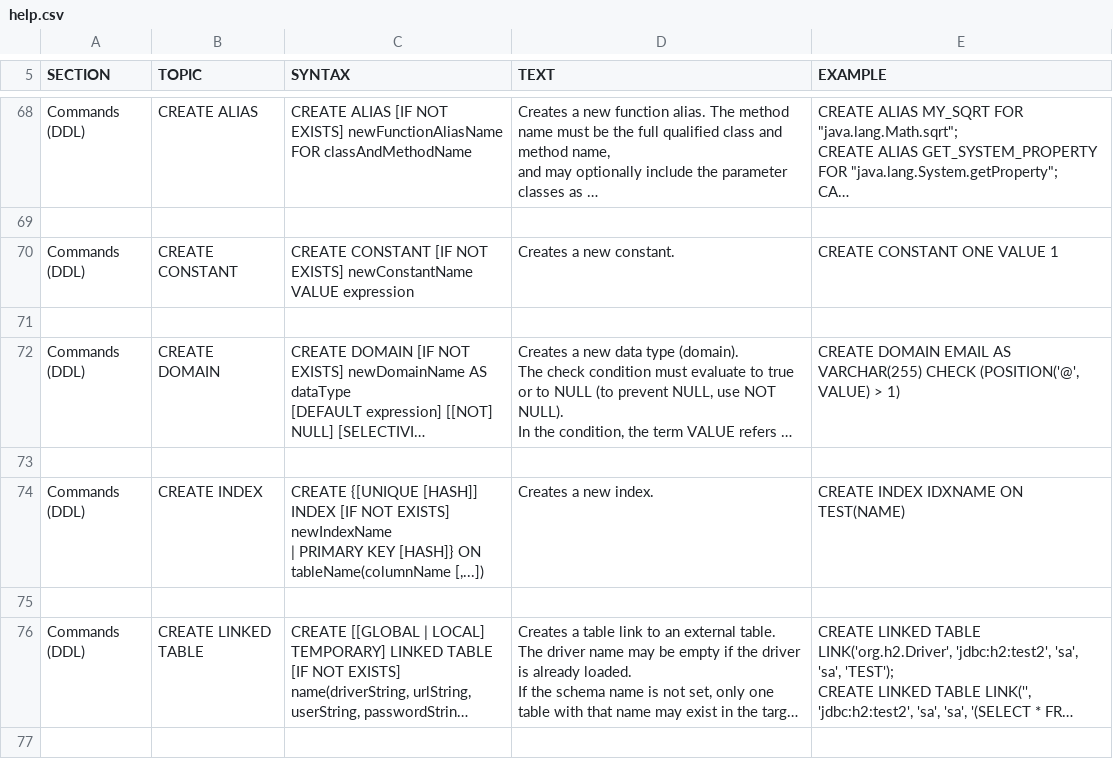
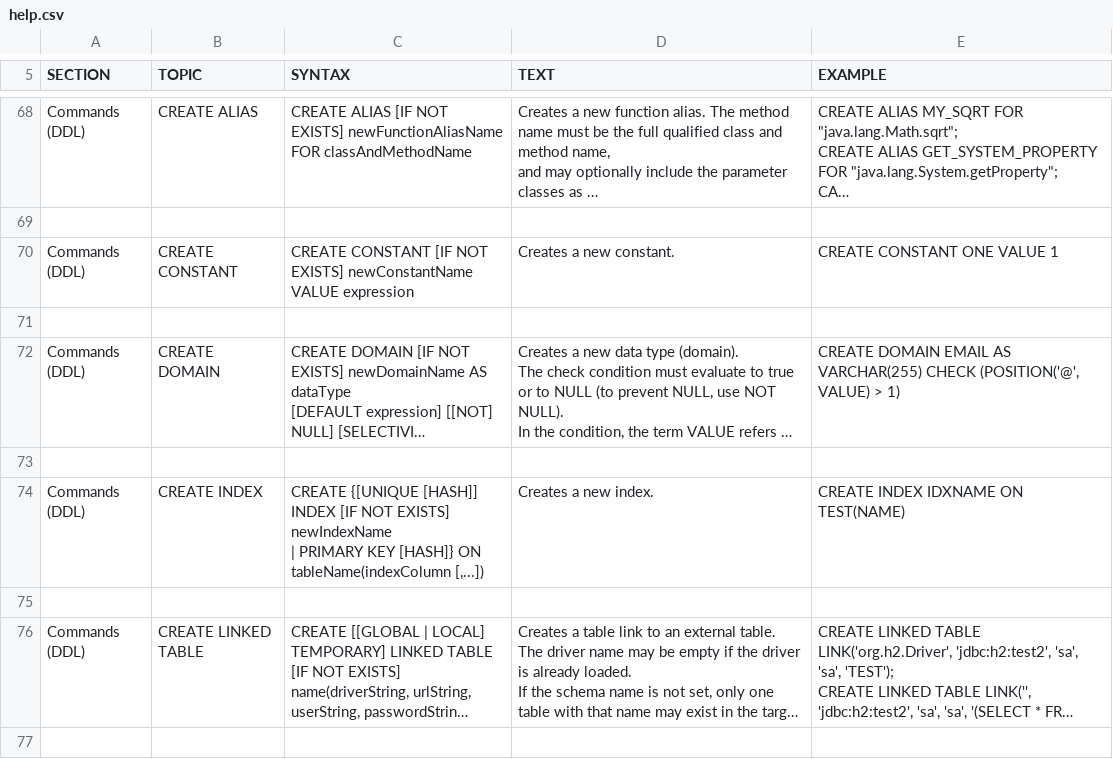
Before and after one commit to svn2github/H2-Mirror, a CSV file: h2/src/main/org/h2/res/help.csv, drawn as a sheet; only a part is shown, gaps mark what is left out; long unchanged cells end in …; the diff covers the shown part only; the diff names each change by its address in the sheet, - before the commit and + after, or states it on an @@ line.

```diff
--- a/h2/src/main/org/h2/res/help.csv
+++ b/h2/src/main/org/h2/res/help.csv
-C74 (SYNTAX): …[HASH]} ON tableName(columnName [,...])
+C74 (SYNTAX): …[HASH]} ON tableName(indexColumn [,...])
```
Also changed, not shown: 32 added rows and 1 edited cell elsewhere in this file, 14 other files.
